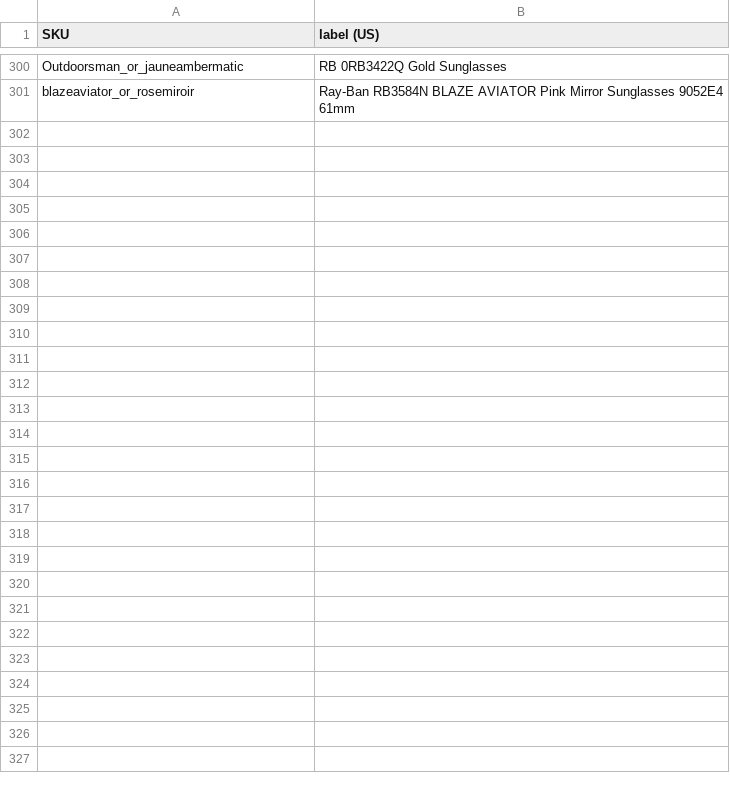
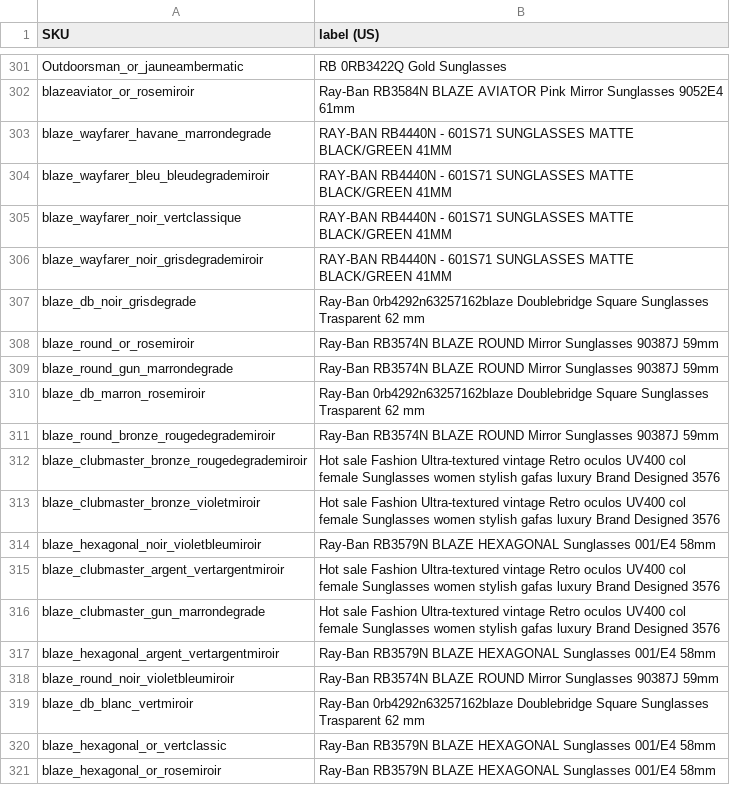
Before and after one commit to jeeliz/jeelizGlassesVTOWidget, a CSV file: glassesSKU.csv, drawn as a sheet; only a part is shown, gaps mark what is left out; the diff covers the shown part only.

```diff
--- a/glassesSKU.csv
+++ b/glassesSKU.csv
@@ -301 +302,20 @@ Outdoorsman_or_jauneambermatic,RB 0RB3422Q Gold Sunglasses
 blazeaviator_or_rosemiroir,Ray-Ban RB3584N BLAZE AVIATOR Pink Mirror Sunglasses 9052E4  61mm
+blaze_wayfarer_havane_marrondegrade,RAY-BAN RB4440N - 601S71 SUNGLASSES MATTE BLACK/GREEN 41MM
+blaze_wayfarer_bleu_bleudegrademiroir,RAY-BAN RB4440N - 601S71 SUNGLASSES MATTE BLACK/GREEN 41MM
+blaze_wayfarer_noir_vertclassique,RAY-BAN RB4440N - 601S71 SUNGLASSES MATTE BLACK/GREEN 41MM
+blaze_wayfarer_noir_grisdegrademiroir,RAY-BAN RB4440N - 601S71 SUNGLASSES MATTE BLACK/GREEN 41MM
+blaze_db_noir_grisdegrade,Ray-Ban 0rb4292n63257162blaze Doublebridge Square Sunglasses  Trasparent  62 mm
+blaze_round_or_rosemiroir,Ray-Ban RB3574N BLAZE ROUND Mirror Sunglasses 90387J  59mm
+blaze_round_gun_marrondegrade,Ray-Ban RB3574N BLAZE ROUND Mirror Sunglasses 90387J  59mm
+blaze_db_marron_rosemiroir,Ray-Ban 0rb4292n63257162blaze Doublebridge Square Sunglasses  Trasparent  62 mm
+blaze_round_bronze_rougedegrademiroir,Ray-Ban RB3574N BLAZE ROUND Mirror Sunglasses 90387J  59mm
+blaze_clubmaster_bronze_rougedegrademiroir,Hot sale Fashion Ultra-textured vintage Retro oculos UV400 col female Sunglasses women stylish gafas luxury Brand Designed 3576
+blaze_clubmaster_bronze_violetmiroir,Hot sale Fashion Ultra-textured vintage Retro oculos UV400 col female Sunglasses women stylish gafas luxury Brand Designed 3576
+blaze_hexagonal_noir_violetbleumiroir,Ray-Ban RB3579N BLAZE HEXAGONAL Sunglasses 001/E4  58mm
+blaze_clubmaster_argent_vertargentmiroir,Hot sale Fashion Ultra-textured vintage Retro oculos UV400 col female Sunglasses women stylish gafas luxury Brand Designed 3576
+blaze_clubmaster_gun_marrondegrade,Hot sale Fashion Ultra-textured vintage Retro oculos UV400 col female Sunglasses women stylish gafas luxury Brand Designed 3576
+blaze_hexagonal_argent_vertargentmiroir,Ray-Ban RB3579N BLAZE HEXAGONAL Sunglasses 001/E4  58mm
+blaze_round_noir_violetbleumiroir,Ray-Ban RB3574N BLAZE ROUND Mirror Sunglasses 90387J  59mm
+blaze_db_blanc_vertmiroir,Ray-Ban 0rb4292n63257162blaze Doublebridge Square Sunglasses  Trasparent  62 mm
+blaze_hexagonal_or_vertclassic,Ray-Ban RB3579N BLAZE HEXAGONAL Sunglasses 001/E4  58mm
+blaze_hexagonal_or_rosemiroir,Ray-Ban RB3579N BLAZE HEXAGONAL Sunglasses 001/E4  58mm
```
Also changed, not shown: 18 added rows elsewhere in this file, 1 other file.
